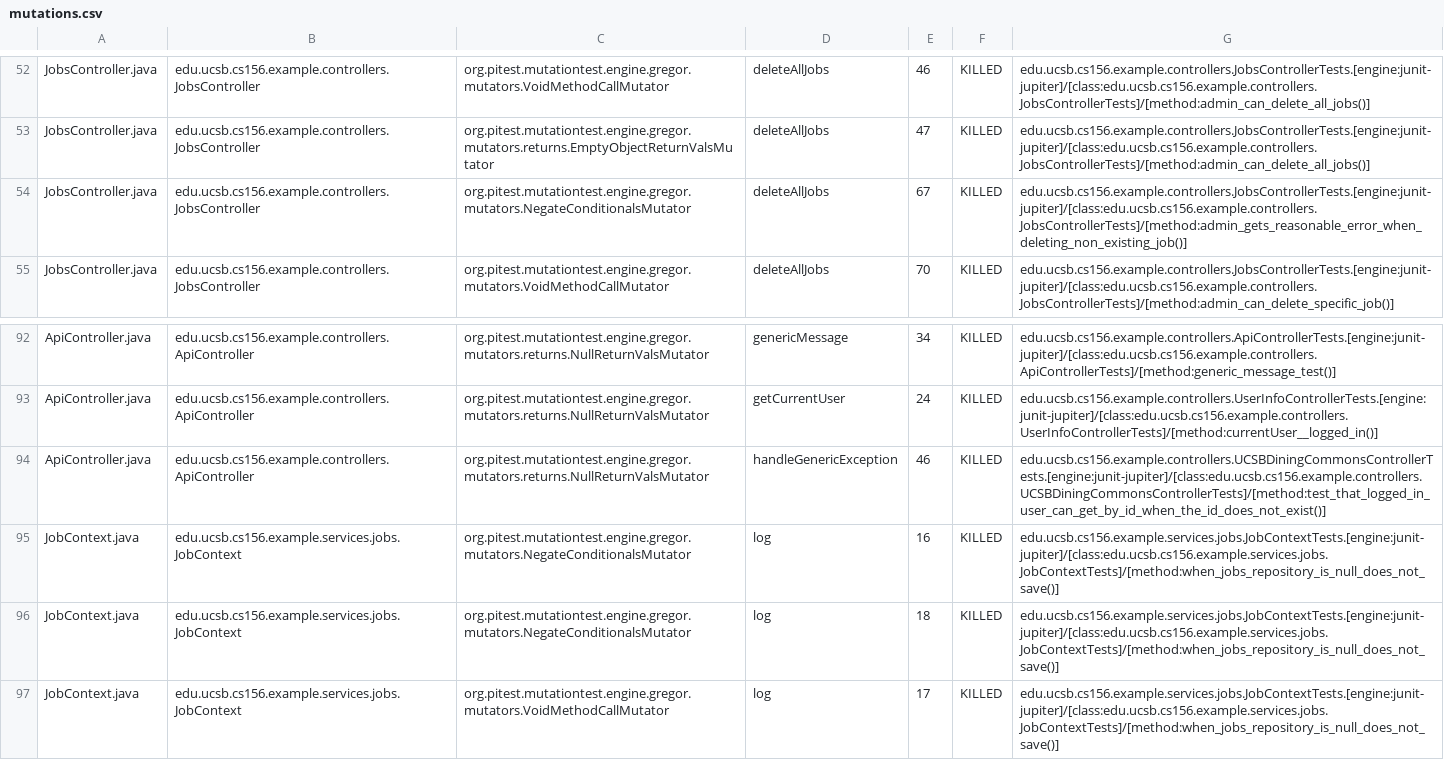
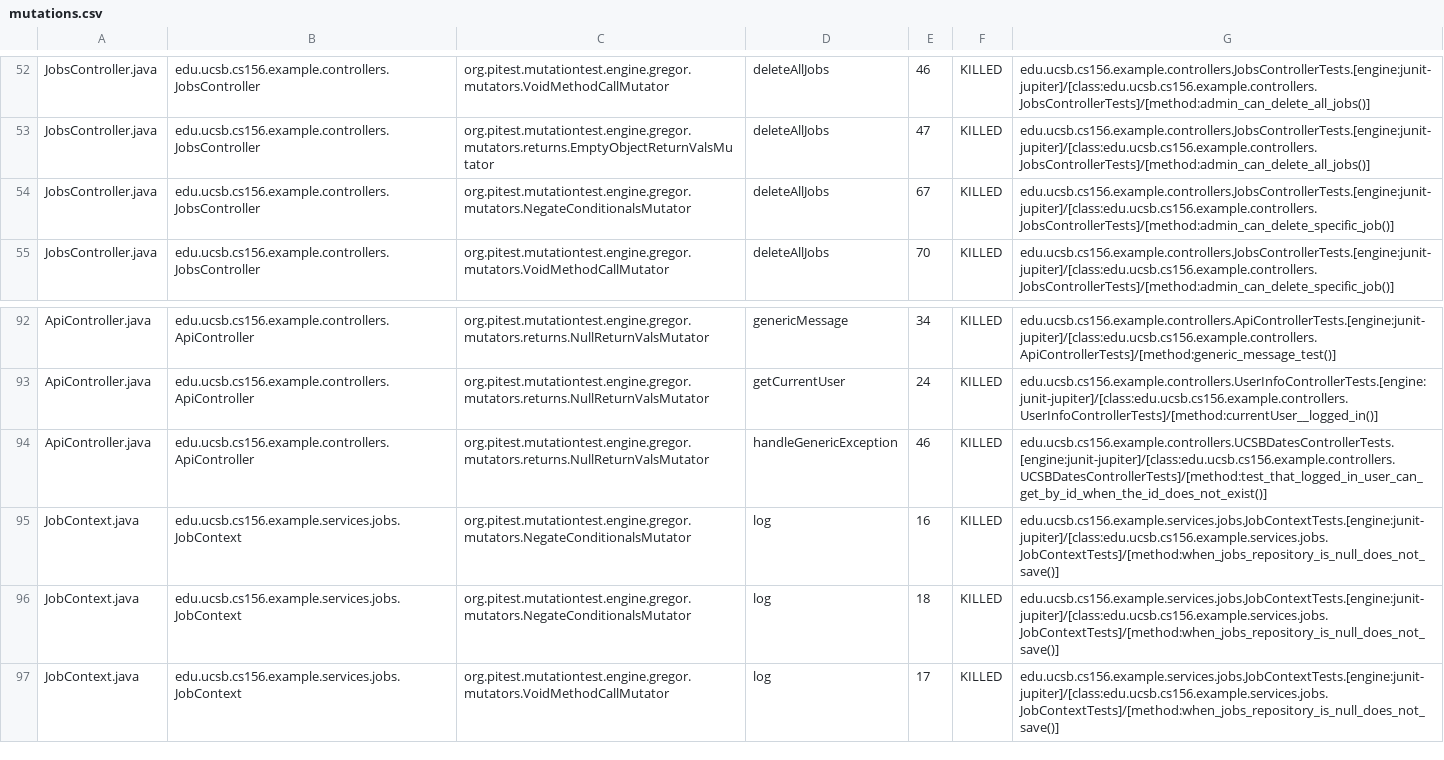
Before and after one commit to ucsb-cs156-f26/team01-f26-06, a CSV file: prs/49/pitest/mutations.csv, drawn as a sheet; only a part is shown, gaps mark what is left out.

Commit message:
Deploying to gh-pages from @ ucsb-cs156-f26/team01-f26-06@aee3f85858dcfa11e335e3547798c8c4050f1df9 🚀

```diff
--- a/prs/49/pitest/mutations.csv
+++ b/prs/49/pitest/mutations.csv
@@ -53,3 +53,3 @@ JobsController.java,edu.ucsb.cs156.example.controllers.JobsController,org.pitest
 JobsController.java,edu.ucsb.cs156.example.controllers.JobsController,org.pitest.mutationtest.engine.gregor.mutators.returns.EmptyObjectReturnValsMutator,deleteAllJobs,47,KILLED,edu.ucsb.cs156.example.controllers.JobsControllerTests.[engine:junit-jupiter]/[class:edu.ucsb.cs156.example.controllers.JobsControllerTests]/[method:admin_can_delete_all_jobs()]
-JobsController.java,edu.ucsb.cs156.example.controllers.JobsController,org.pitest.mutationtest.engine.gregor.mutators.NegateConditionalsMutator,deleteAllJobs,67,KILLED,edu.ucsb.cs156.example.controllers.JobsControllerTests.[engine:junit-jupiter]/[class:edu.ucsb.cs156.example.controllers.JobsControllerTests]/[method:admin_gets_reasonable_error_when_deleting_non_existing_job()]
+JobsController.java,edu.ucsb.cs156.example.controllers.JobsController,org.pitest.mutationtest.engine.gregor.mutators.NegateConditionalsMutator,deleteAllJobs,67,KILLED,edu.ucsb.cs156.example.controllers.JobsControllerTests.[engine:junit-jupiter]/[class:edu.ucsb.cs156.example.controllers.JobsControllerTests]/[method:admin_can_delete_specific_job()]
 JobsController.java,edu.ucsb.cs156.example.controllers.JobsController,org.pitest.mutationtest.engine.gregor.mutators.VoidMethodCallMutator,deleteAllJobs,70,KILLED,edu.ucsb.cs156.example.controllers.JobsControllerTests.[engine:junit-jupiter]/[class:edu.ucsb.cs156.example.controllers.JobsControllerTests]/[method:admin_can_delete_specific_job()]
@@ -93,3 +93,3 @@ ApiController.java,edu.ucsb.cs156.example.controllers.ApiController,org.pitest.m
 ApiController.java,edu.ucsb.cs156.example.controllers.ApiController,org.pitest.mutationtest.engine.gregor.mutators.returns.NullReturnValsMutator,getCurrentUser,24,KILLED,edu.ucsb.cs156.example.controllers.UserInfoControllerTests.[engine:junit-jupiter]/[class:edu.ucsb.cs156.example.controllers.UserInfoControllerTests]/[method:currentUser__logged_in()]
-ApiController.java,edu.ucsb.cs156.example.controllers.ApiController,org.pitest.mutationtest.engine.gregor.mutators.returns.NullReturnValsMutator,handleGenericException,46,KILLED,edu.ucsb.cs156.example.controllers.UCSBDiningCommonsControllerTests.[engine:junit-jupiter]/[class:edu.ucsb.cs156.example.controllers.UCSBDiningCommonsControllerTests]/[method:test_that_logged_in_user_can_get_by_id_when_the_id_does_not_exist()]
+ApiController.java,edu.ucsb.cs156.example.controllers.ApiController,org.pitest.mutationtest.engine.gregor.mutators.returns.NullReturnValsMutator,handleGenericException,46,KILLED,edu.ucsb.cs156.example.controllers.UCSBDatesControllerTests.[engine:junit-jupiter]/[class:edu.ucsb.cs156.example.controllers.UCSBDatesControllerTests]/[method:test_that_logged_in_user_can_get_by_id_when_the_id_does_not_exist()]
 JobContext.java,edu.ucsb.cs156.example.services.jobs.JobContext,org.pitest.mutationtest.engine.gregor.mutators.NegateConditionalsMutator,log,16,KILLED,edu.ucsb.cs156.example.services.jobs.JobContextTests.[engine:junit-jupiter]/[class:edu.ucsb.cs156.example.services.jobs.JobContextTests]/[method:when_jobs_repository_is_null_does_not_save()]
```
Also changed, not shown: 18 other files.
